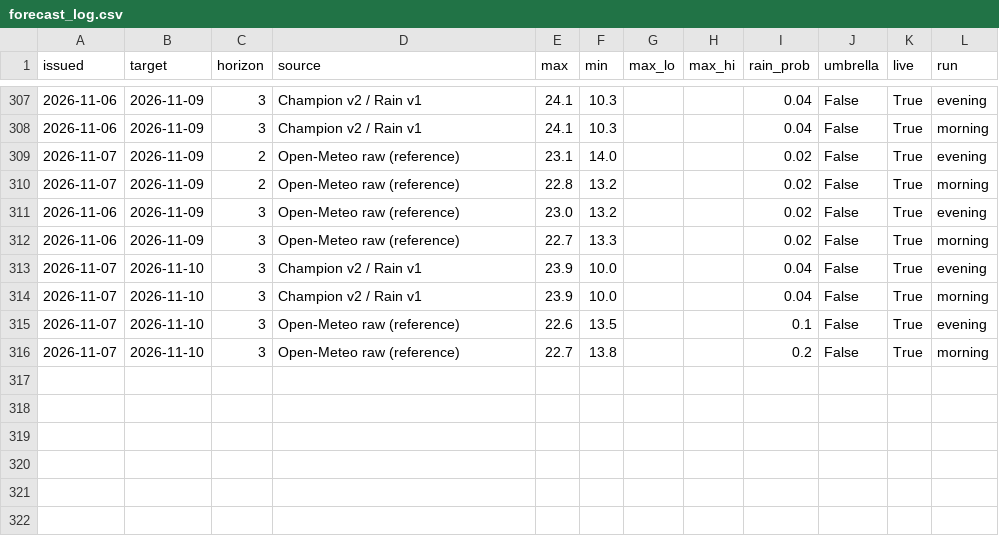
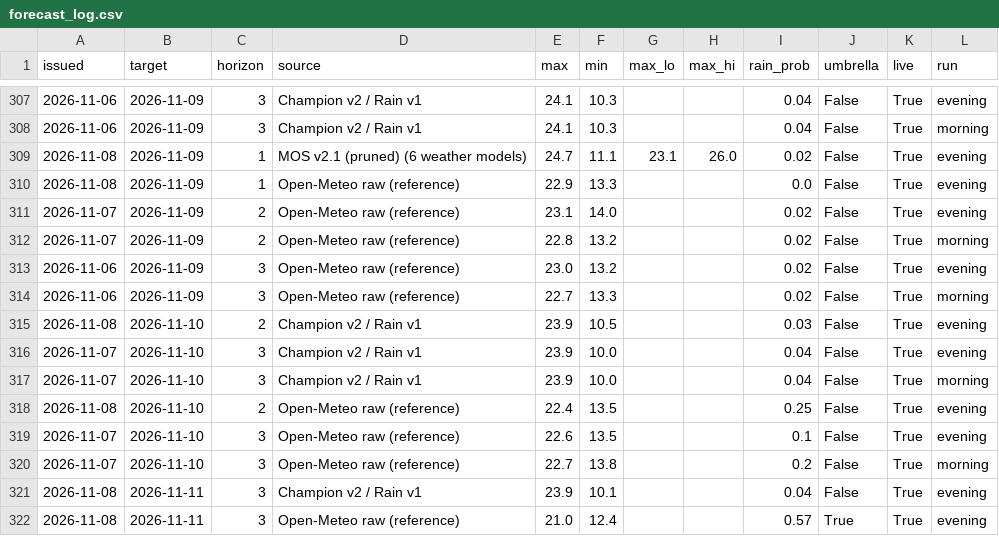
Before and after one commit to Binamraaa/Kathmandu_Climate_Insights, a CSV file: data/verification/forecast_log.csv, drawn as a sheet; only a part is shown, gaps mark what is left out; the diff names each change by its address in the sheet, - before the commit and + after, or states it on an @@ line.

Commit message:
Forecast + observations 2026-11-08 12:58 NPT

```diff
--- a/data/verification/forecast_log.csv
+++ b/data/verification/forecast_log.csv
+row 309: 2026-11-08 | 2026-11-09 | 1 | MOS v2.1 (pruned) (6 weather models) | 24.7 | 11.1 | 23.1 | 26.0 | 0.02 | False | True | evening
+row 310: 2026-11-08 | 2026-11-09 | 1 | Open-Meteo raw (reference) | 22.9 | 13.3 |  |  | 0.0 | False | True | evening
+row 315: 2026-11-08 | 2026-11-10 | 2 | Champion v2 / Rain v1 | 23.9 | 10.5 |  |  | 0.03 | False | True | evening
+row 318: 2026-11-08 | 2026-11-10 | 2 | Open-Meteo raw (reference) | 22.4 | 13.5 |  |  | 0.25 | False | True | evening
+row 321: 2026-11-08 | 2026-11-11 | 3 | Champion v2 / Rain v1 | 23.9 | 10.1 |  |  | 0.04 | False | True | evening
+row 322: 2026-11-08 | 2026-11-11 | 3 | Open-Meteo raw (reference) | 21.0 | 12.4 |  |  | 0.57 | True | True | evening
```
Also changed, not shown: data/verification/observations.csv, 1 other file.
